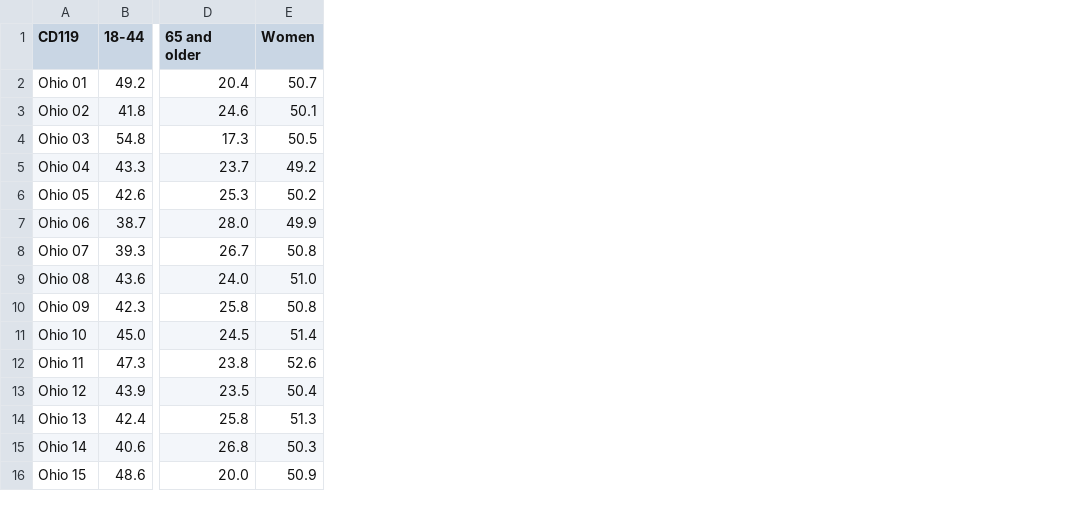
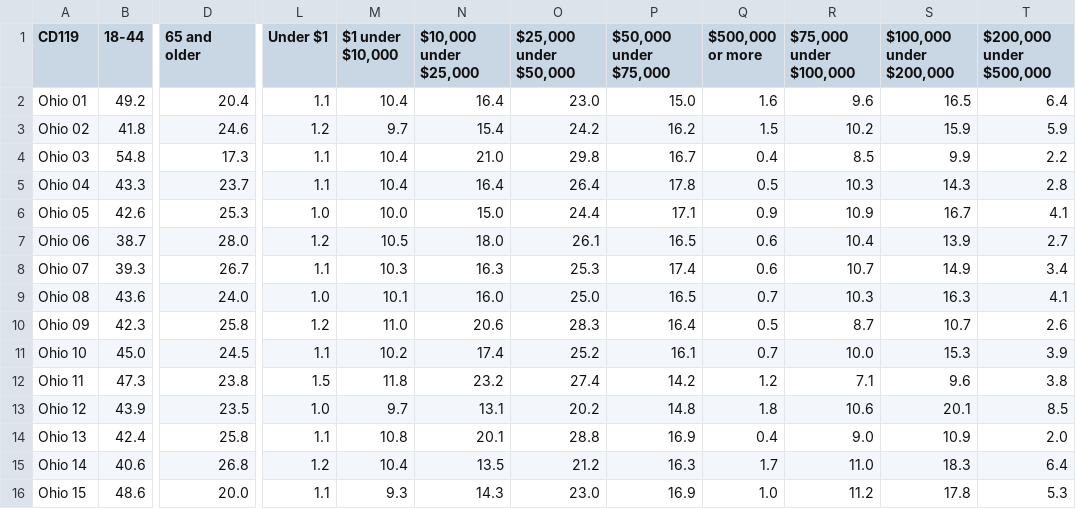
Before and after one commit to morganfisher19/Ohio_Voter_Turnout, a CSV file: data_2023/cd_2023.csv, drawn as a sheet; only a part is shown, gaps mark what is left out; removed rows and columns are numbered as before the commit, all else as after; the diff names each change by its address in the sheet, - before the commit and + after, or states it on an @@ line.

Commit message:
Adding more education & income data

```diff
--- a/data_2023/cd_2023.csv
+++ b/data_2023/cd_2023.csv
-column E (Women), rows 2-16: 50.7 | 50.1 | 50.5 | 49.2 | 50.2 | 49.9 | 50.8 | 51.0 | 50.8 | 51.4 | 52.6 | 50.4 | 51.3 | 50.3 | 50.9
+column L (Under $1), rows 2-16: 1.1 | 1.2 | 1.1 | 1.1 | 1.0 | 1.2 | 1.1 | 1.0 | 1.2 | 1.1 | 1.5 | 1.0 | 1.1 | 1.2 | 1.1
+column M ($1 under $10,000), rows 2-16: 10.4 | 9.7 | 10.4 | 10.4 | 10.0 | 10.5 | 10.3 | 10.1 | 11.0 | 10.2 | 11.8 | 9.7 | 10.8 | 10.4 | 9.3
+column N ($10,000 under $25,000), rows 2-16: 16.4 | 15.4 | 21.0 | 16.4 | 15.0 | 18.0 | 16.3 | 16.0 | 20.6 | 17.4 | 23.2 | 13.1 | 20.1 | 13.5 | 14.3
+column O ($25,000 under $50,000), rows 2-16: 23.0 | 24.2 | 29.8 | 26.4 | 24.4 | 26.1 | 25.3 | 25.0 | 28.3 | 25.2 | 27.4 | 20.2 | 28.8 | 21.2 | 23.0
+column P ($50,000 under $75,000), rows 2-16: 15.0 | 16.2 | 16.7 | 17.8 | 17.1 | 16.5 | 17.4 | 16.5 | 16.4 | 16.1 | 14.2 | 14.8 | 16.9 | 16.3 | 16.9
+column Q ($500,000 or more), rows 2-16: 1.6 | 1.5 | 0.4 | 0.5 | 0.9 | 0.6 | 0.6 | 0.7 | 0.5 | 0.7 | 1.2 | 1.8 | 0.4 | 1.7 | 1.0
+column R ($75,000 under $100,000), rows 2-16: 9.6 | 10.2 | 8.5 | 10.3 | 10.9 | 10.4 | 10.7 | 10.3 | 8.7 | 10.0 | 7.1 | 10.6 | 9.0 | 11.0 | 11.2
+column S ($100,000 under $200,000), rows 2-16: 16.5 | 15.9 | 9.9 | 14.3 | 16.7 | 13.9 | 14.9 | 16.3 | 10.7 | 15.3 | 9.6 | 20.1 | 10.9 | 18.3 | 17.8
+column T ($200,000 under $500,000), rows 2-16: 6.4 | 5.9 | 2.2 | 2.8 | 4.1 | 2.7 | 3.4 | 4.1 | 2.6 | 3.9 | 3.8 | 8.5 | 2.0 | 6.4 | 5.3
```
Also changed, not shown: 17 other files.
